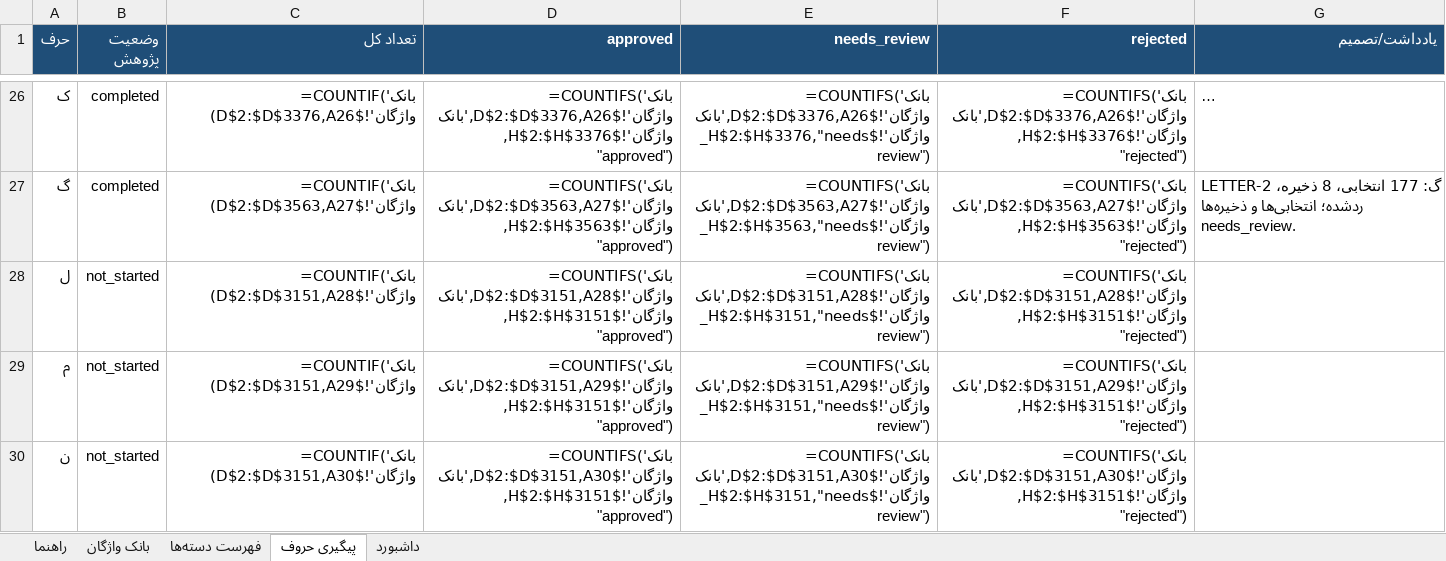
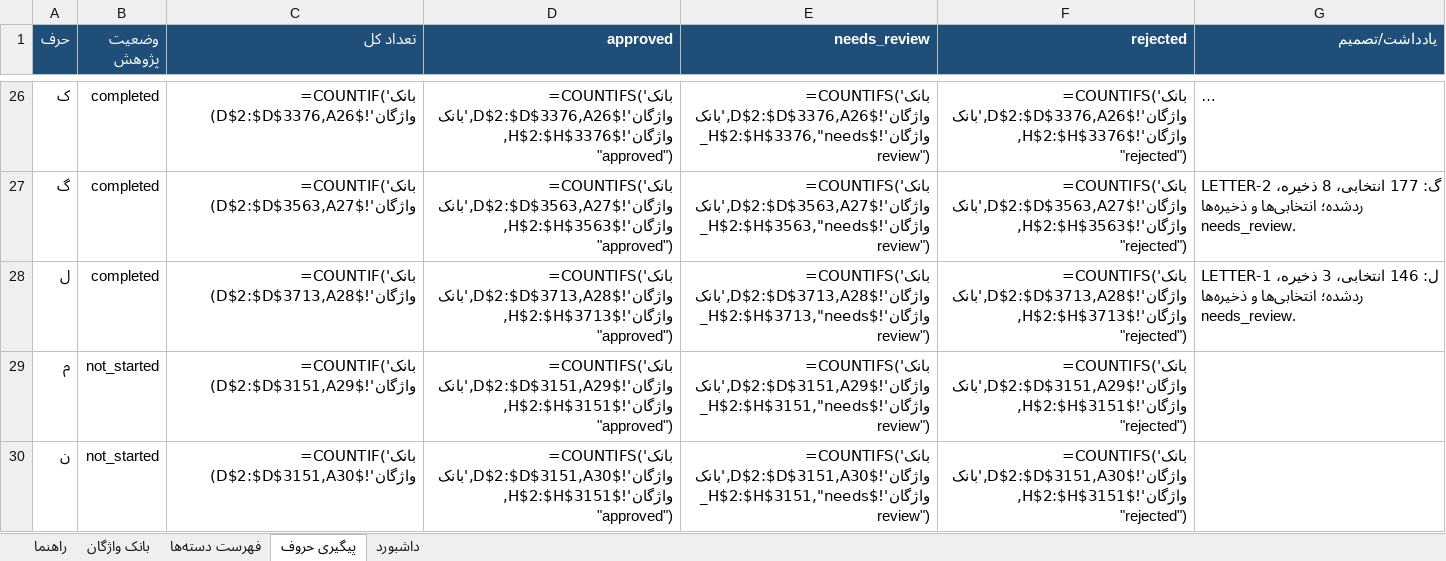
Before and after one commit to AhmadZamani031/TaghalobNameh, an Excel workbook: 03_Word_Database/Vocabulary_Manager.xlsx, sheet پیگیری حروف, drawn as a sheet; only a part is shown, gaps mark what is left out; long unchanged cells end in …; values as stored, in another font and other column widths than the file's, no borders; formulas without a stored value are shown as written; the diff names each change by its address in the sheet, - before the commit and + after, or states it on an @@ line.

Commit message:
Complete initial research for Persian letter Lam

```diff
--- a/03_Word_Database/Vocabulary_Manager.xlsx (sheet پیگیری حروف)
+++ b/03_Word_Database/Vocabulary_Manager.xlsx (sheet پیگیری حروف)
-B28 (وضعیت پژوهش): not_started
+B28 (وضعیت پژوهش): completed
-C28 (تعداد کل): =COUNTIF('بانک واژگان'!$D$2:$D$3151,A28)
+C28 (تعداد کل): =COUNTIF('بانک واژگان'!$D$2:$D$3713,A28)
-D28 (approved): =COUNTIFS('بانک واژگان'!$D$2:$D$3151,A28,'بانک واژگان'!$H$2:$H$3151,"approved")
+D28 (approved): =COUNTIFS('بانک واژگان'!$D$2:$D$3713,A28,'بانک واژگان'!$H$2:$H$3713,"approved")
-E28 (needs_review): =COUNTIFS('بانک واژگان'!$D$2:$D$3151,A28,'بانک واژگان'!$H$2:$H$3151,"needs_review")
+E28 (needs_review): =COUNTIFS('بانک واژگان'!$D$2:$D$3713,A28,'بانک واژگان'!$H$2:$H$3713,"needs_review")
-F28 (rejected): =COUNTIFS('بانک واژگان'!$D$2:$D$3151,A28,'بانک واژگان'!$H$2:$H$3151,"rejected")
+F28 (rejected): =COUNTIFS('بانک واژگان'!$D$2:$D$3713,A28,'بانک واژگان'!$H$2:$H$3713,"rejected")
-G28 (یادداشت/تصمیم): (empty)
+G28 (یادداشت/تصمیم): LETTER-ل: 146 انتخابی، 3 ذخیره، 1 ردشده؛ انتخابی‌ها و ذخیره‌ها needs_review.
```
Also changed, not shown: sheet بانک واژگان, sheet داشبورد, 4 other files.
